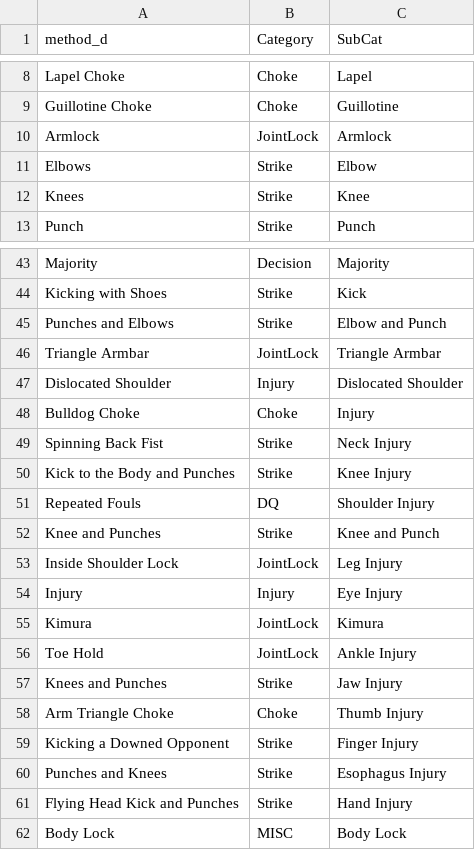
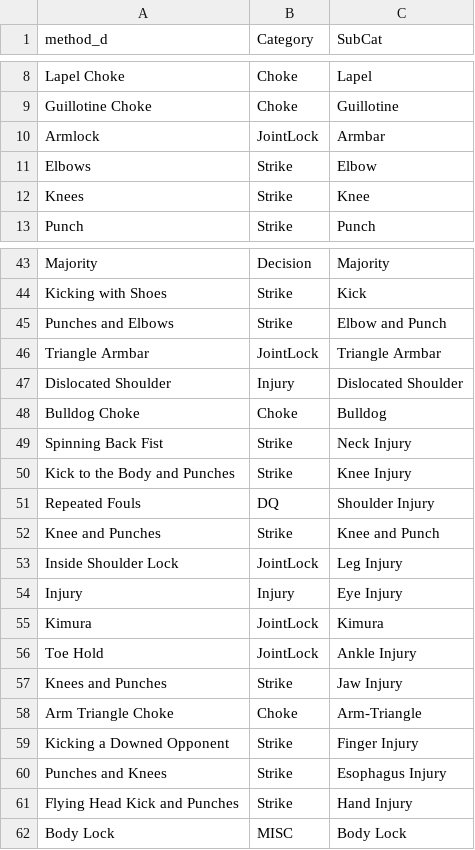
Before and after one commit to RealLifeData/MMA, a CSV file: Cat.csv, drawn as a sheet; only a part is shown, gaps mark what is left out.

```diff
--- a/Cat.csv
+++ b/Cat.csv
@@ -9,3 +9,3 @@ Lapel Choke,Choke,Lapel
 Guillotine Choke,Choke,Guillotine
-Armlock,JointLock,Armlock
+Armlock,JointLock,Armbar
 Elbows,Strike,Elbow
@@ -47,3 +47,3 @@ Triangle Armbar,JointLock,Triangle Armbar
 Dislocated Shoulder,Injury,Dislocated Shoulder
-Bulldog Choke,Choke,Injury
+Bulldog Choke,Choke,Bulldog
 Spinning Back Fist,Strike,Neck Injury
@@ -57,3 +57,3 @@ Toe Hold,JointLock,Ankle Injury
 Knees and Punches,Strike,Jaw Injury
-Arm Triangle Choke,Choke,Thumb Injury
+Arm Triangle Choke,Choke,Arm-Triangle
 Kicking a Downed Opponent,Strike,Finger Injury
```
Also changed, not shown: 5 other files.
